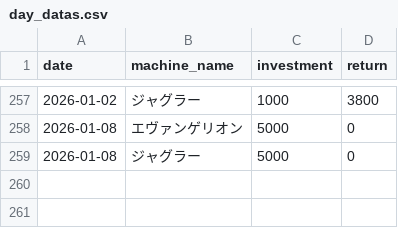
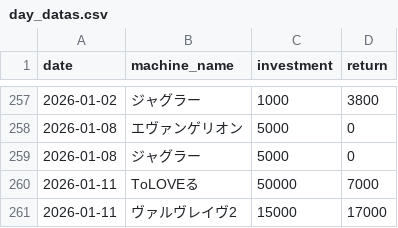
Before and after one commit to stars-stars/pachinko, a CSV file: data/day_datas.csv, drawn as a sheet; only a part is shown, gaps mark what is left out; the diff names each change by its address in the sheet, - before the commit and + after, or states it on an @@ line.

```diff
--- a/data/day_datas.csv
+++ b/data/day_datas.csv
+row 260: 2026-01-11 | ToLOVEる | 50000 | 7000
+row 261: 2026-01-11 | ヴァルヴレイヴ2 | 15000 | 17000
```
Also changed, not shown: 4 other files.
